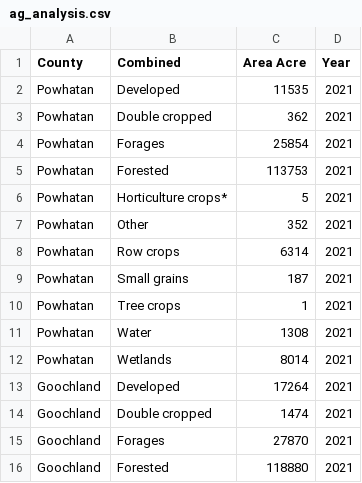
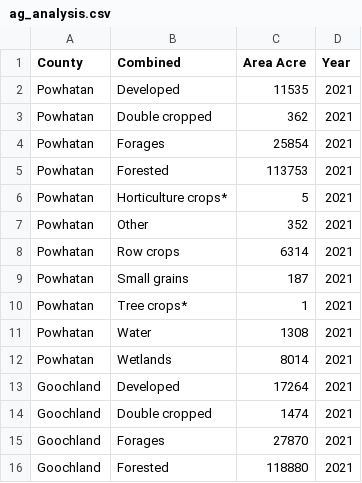
Before and after one commit to nazmul0310/2022_DSPG_landuse, a CSV file: ShinyApp/data/ag_analysis.csv, drawn as a sheet; only a part is shown.

Commit message:
Fix tree crop

```diff
--- a/ShinyApp/data/ag_analysis.csv
+++ b/ShinyApp/data/ag_analysis.csv
@@ -9,3 +9,3 @@ Powhatan,Row crops             ,6314,2021
 Powhatan,Small grains         ,187,2021
-Powhatan,Tree crops            ,1,2021
+Powhatan,Tree crops*           ,1,2021
 Powhatan,Water                   ,1308,2021
```
